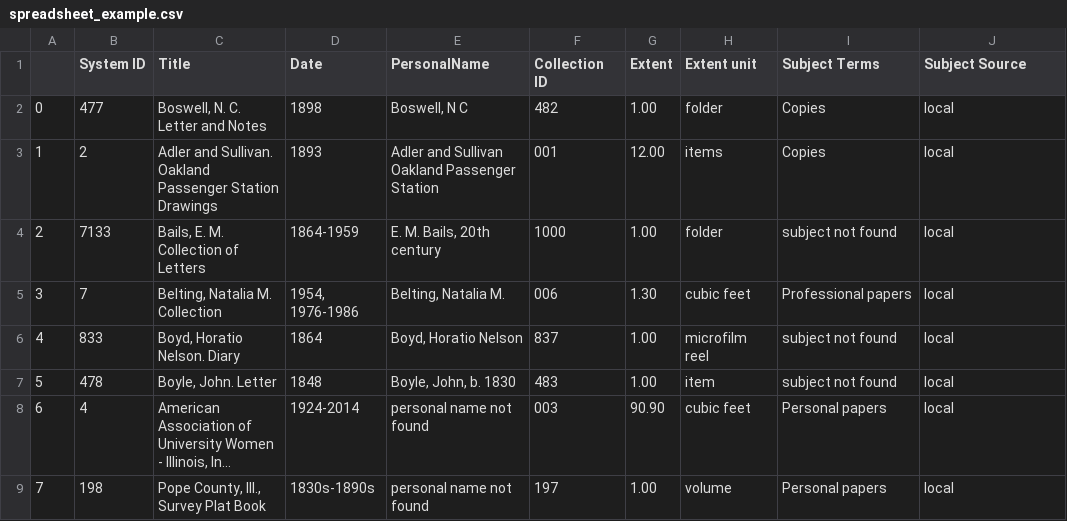
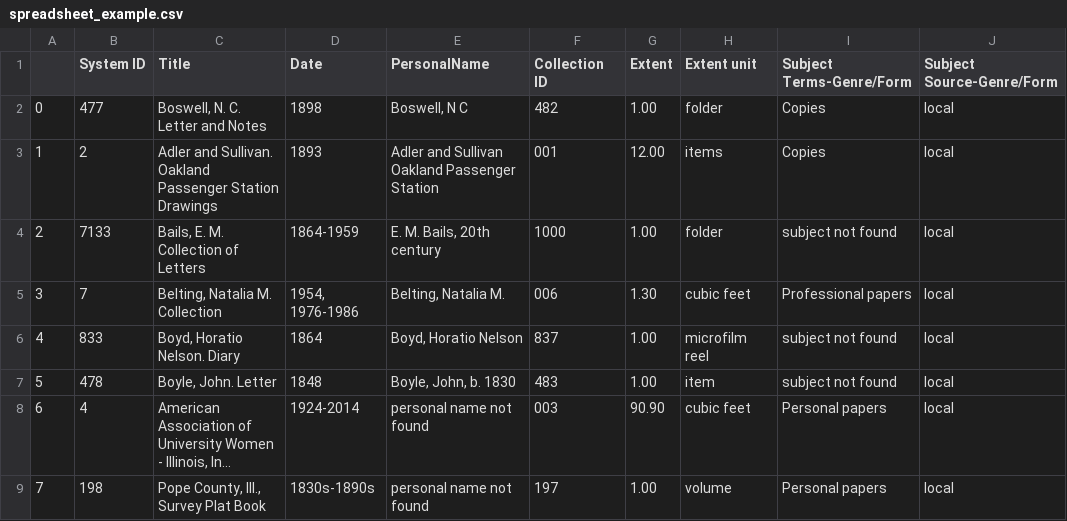
Before and after one commit to courtneyamber/EAD-MARC-Project, a CSV file: output/spreadsheet_example.csv, drawn as a sheet; long unchanged cells end in ….

```diff
--- a/output/spreadsheet_example.csv
+++ b/output/spreadsheet_example.csv
@@ -1,2 +1,2 @@
-,System ID,Title,Date,PersonalName,Collection ID,Extent,Extent unit,Subject Terms,Subject Source
+,System ID,Title,Date,PersonalName,Collection ID,Extent,Extent unit,Subject Terms-Genre/Form,Subject Source-Genre/Form
 0,477,"Boswell, N. C. Letter and Notes",1898,"Boswell, N C",482,1.00,folder,Copies,local
```
Also changed, not shown: 1 other file.
